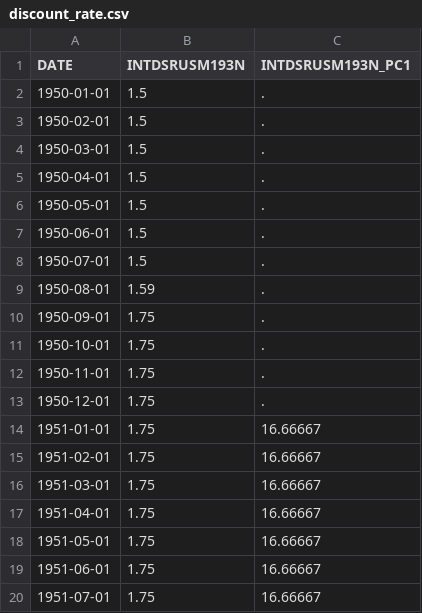
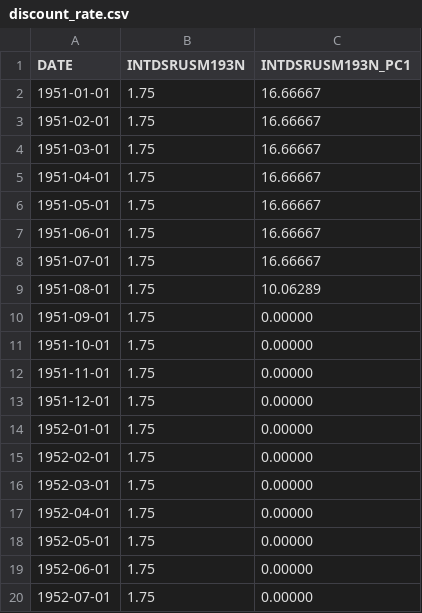
Before and after one commit to Politik-ai/bipartisanship_results, a CSV file: econ_data/discount_rate.csv, drawn as a sheet; only a part is shown; the shorter side is filled out with more unchanged rows; the diff names each change by its address in the sheet, - before the commit and + after, or states it on an @@ line.

Commit message:
Update discount_rate.csv
Updated

```diff
--- a/econ_data/discount_rate.csv
+++ b/econ_data/discount_rate.csv
-row 2: 1950-01-01 | 1.5 | .
-row 3: 1950-02-01 | 1.5 | .
-row 4: 1950-03-01 | 1.5 | .
-row 5: 1950-04-01 | 1.5 | .
-row 6: 1950-05-01 | 1.5 | .
-row 7: 1950-06-01 | 1.5 | .
-row 8: 1950-07-01 | 1.5 | .
-row 9: 1950-08-01 | 1.59 | .
-row 10: 1950-09-01 | 1.75 | .
-row 11: 1950-10-01 | 1.75 | .
-row 12: 1950-11-01 | 1.75 | .
-row 13: 1950-12-01 | 1.75 | .
```
